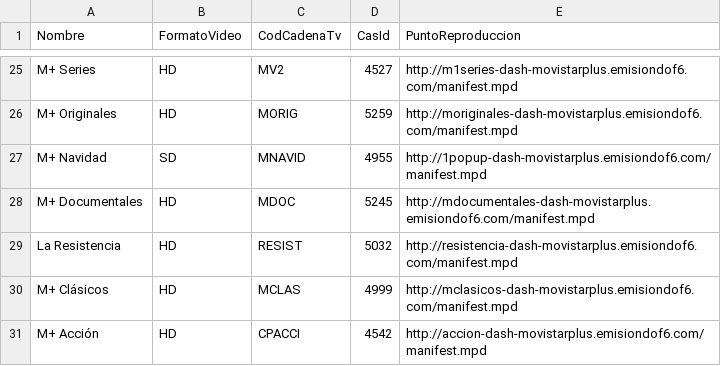
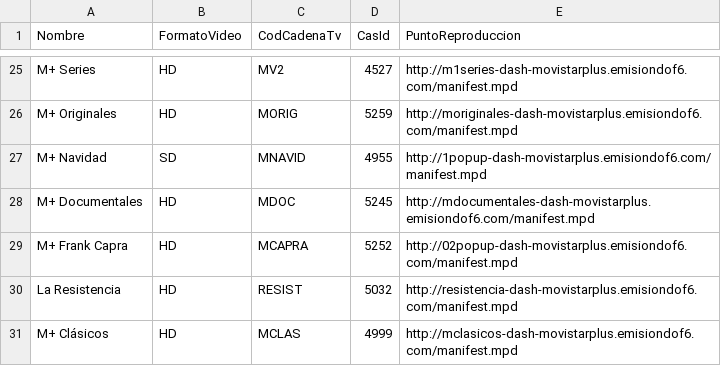
Before and after one commit to 1YZTOOAr/Mfeed, a CSV file: ott.csv, drawn as a sheet; only a part is shown, gaps mark what is left out; the shorter side is filled out with more unchanged rows.

```diff
--- a/ott.csv
+++ b/ott.csv
@@ -28,2 +28,3 @@ M+ Navidad,SD,MNAVID,4955,http://1popup-dash-movistarplus.emisiondof6.com/manife
 M+ Documentales,HD,MDOC,5245,http://mdocumentales-dash-movistarplus.emisiondof6.com/manifest.mpd
+M+ Frank Capra,HD,MCAPRA,5252,http://02popup-dash-movistarplus.emisiondof6.com/manifest.mpd
 La Resistencia,HD,RESIST,5032,http://resistencia-dash-movistarplus.emisiondof6.com/manifest.mpd
```
Also changed, not shown: difusion.csv.
